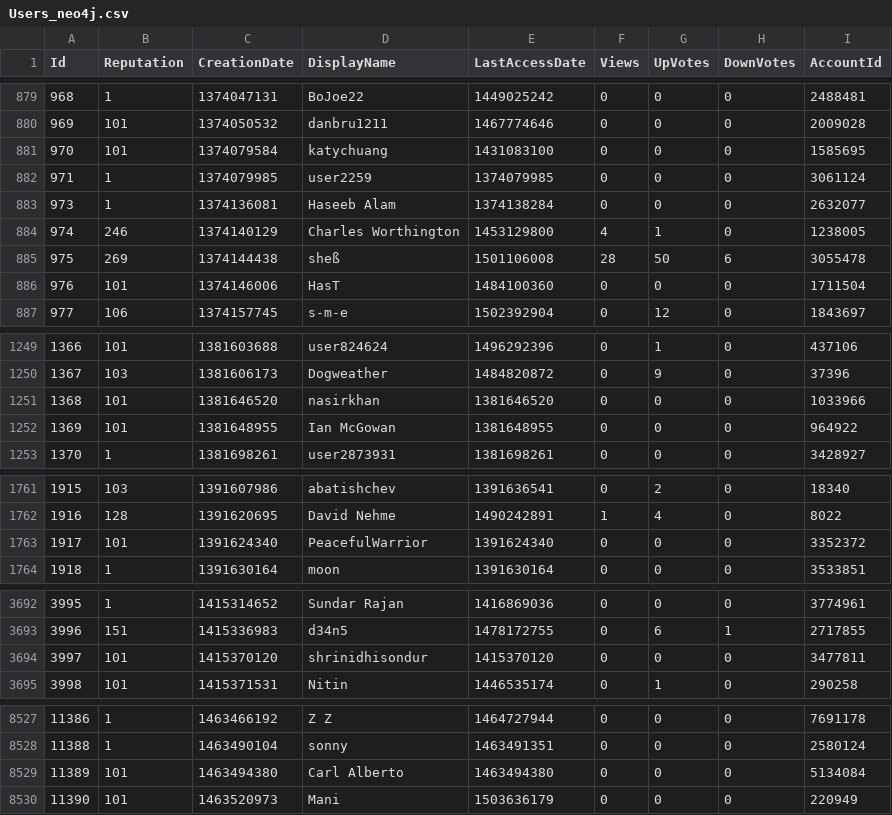
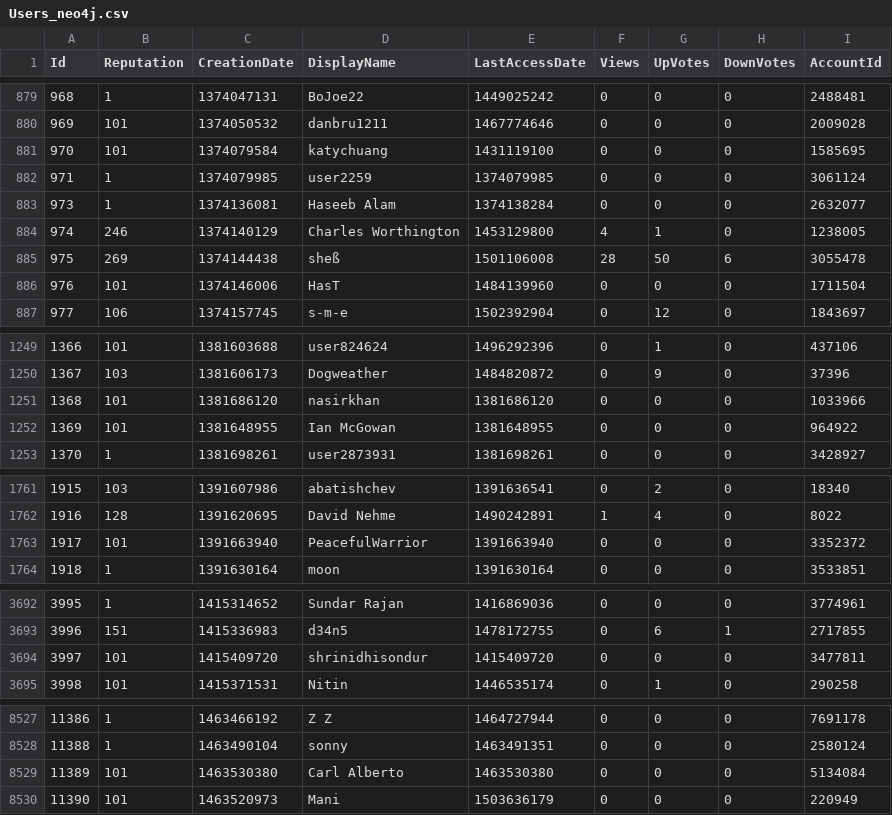
Before and after one commit to MingxuanLi/comp5338-polygot-persistence-systems, a CSV file: dataset/Users_neo4j.csv, drawn as a sheet; only a part is shown, gaps mark what is left out; the diff covers the shown part only.

```diff
--- a/dataset/Users_neo4j.csv
+++ b/dataset/Users_neo4j.csv
@@ -880,3 +880,3 @@ Id,Reputation,CreationDate,DisplayName,LastAccessDate,Views,UpVotes,DownVotes,Ac
 969,101,1374050532,danbru1211,1467774646,0,0,0,2009028
-970,101,1374079584,katychuang,1431083100,0,0,0,1585695
+970,101,1374079584,katychuang,1431119100,0,0,0,1585695
 971,1,1374079985,user2259,1374079985,0,0,0,3061124
@@ -885,3 +885,3 @@ Id,Reputation,CreationDate,DisplayName,LastAccessDate,Views,UpVotes,DownVotes,Ac
 975,269,1374144438,sheß,1501106008,28,50,6,3055478
-976,101,1374146006,HasT,1484100360,0,0,0,1711504
+976,101,1374146006,HasT,1484139960,0,0,0,1711504
 977,106,1374157745,s-m-e,1502392904,0,12,0,1843697
@@ -1250,3 +1250,3 @@ Id,Reputation,CreationDate,DisplayName,LastAccessDate,Views,UpVotes,DownVotes,Ac
 1367,103,1381606173,Dogweather,1484820872,0,9,0,37396
-1368,101,1381646520,nasirkhan,1381646520,0,0,0,1033966
+1368,101,1381686120,nasirkhan,1381686120,0,0,0,1033966
 1369,101,1381648955,Ian McGowan,1381648955,0,0,0,964922
@@ -1762,3 +1762,3 @@ Id,Reputation,CreationDate,DisplayName,LastAccessDate,Views,UpVotes,DownVotes,Ac
 1916,128,1391620695,David Nehme,1490242891,1,4,0,8022
-1917,101,1391624340,PeacefulWarrior,1391624340,0,0,0,3352372
+1917,101,1391663940,PeacefulWarrior,1391663940,0,0,0,3352372
 1918,1,1391630164,moon,1391630164,0,0,0,3533851
@@ -3693,3 +3693,3 @@ Id,Reputation,CreationDate,DisplayName,LastAccessDate,Views,UpVotes,DownVotes,Ac
 3996,151,1415336983,d34n5,1478172755,0,6,1,2717855
-3997,101,1415370120,shrinidhisondur,1415370120,0,0,0,3477811
+3997,101,1415409720,shrinidhisondur,1415409720,0,0,0,3477811
 3998,101,1415371531,Nitin,1446535174,0,1,0,290258
@@ -8528,3 +8528,3 @@ Id,Reputation,CreationDate,DisplayName,LastAccessDate,Views,UpVotes,DownVotes,Ac
 11388,1,1463490104,sonny,1463491351,0,0,0,2580124
-11389,101,1463494380,Carl Alberto,1463494380,0,0,0,5134084
+11389,101,1463530380,Carl Alberto,1463530380,0,0,0,5134084
 11390,101,1463520973,Mani,1503636179,0,0,0,220949
```
Also changed, not shown: 66 edited cells elsewhere in this file, dataset/Posts_neo4j.csv, dataset/Votes_neo4j.csv, 17 other files.
